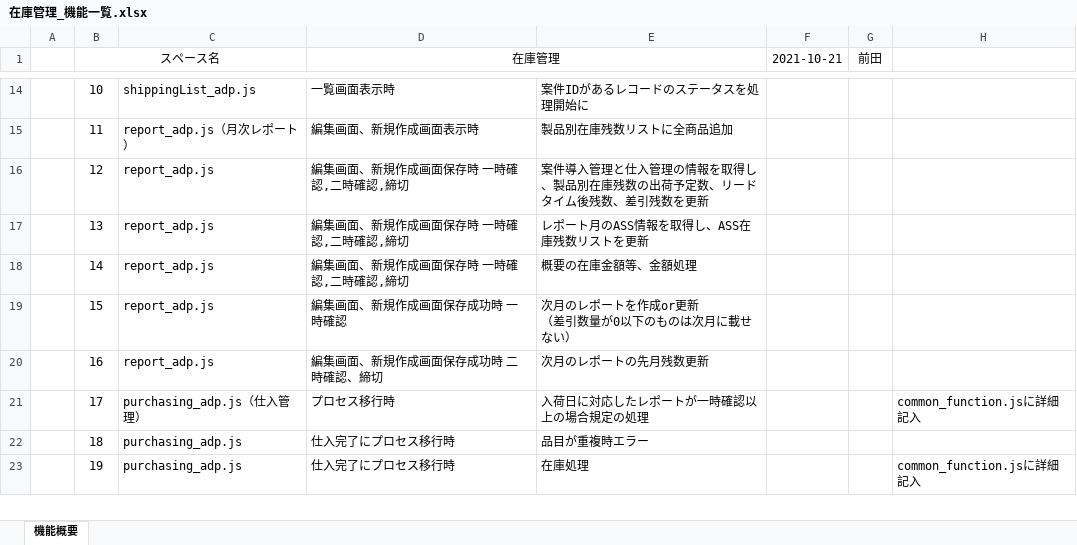
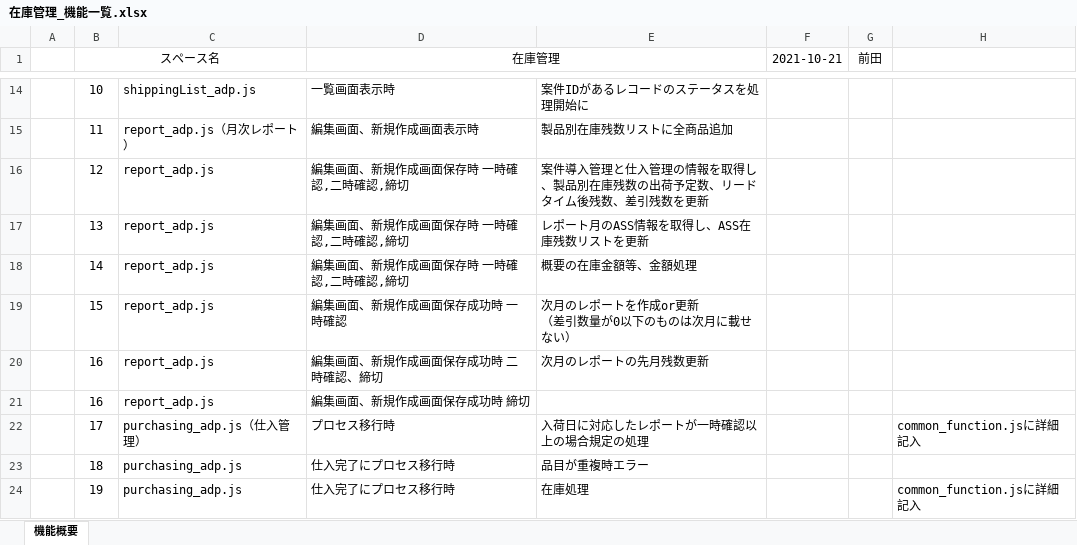
Before and after one commit to kintone-dev/kintone_mng, an Excel workbook: space/inventory/在庫管理_機能一覧.xlsx, sheet 機能概要, drawn as a sheet; only a part is shown, gaps mark what is left out; values as stored, in another font and other column widths than the file's, no borders; the diff names each change by its address in the sheet, - before the commit and + after, or states it on an @@ line.

```diff
--- a/space/inventory/在庫管理_機能一覧.xlsx (sheet 機能概要)
+++ b/space/inventory/在庫管理_機能一覧.xlsx (sheet 機能概要)
+row 21:  | 16 | report_adp.js | 編集画面、新規作成画面保存成功時 締切
```
Also changed, not shown: space/atlasSS/ASS_機能一覧.xlsx, 1 other file.
